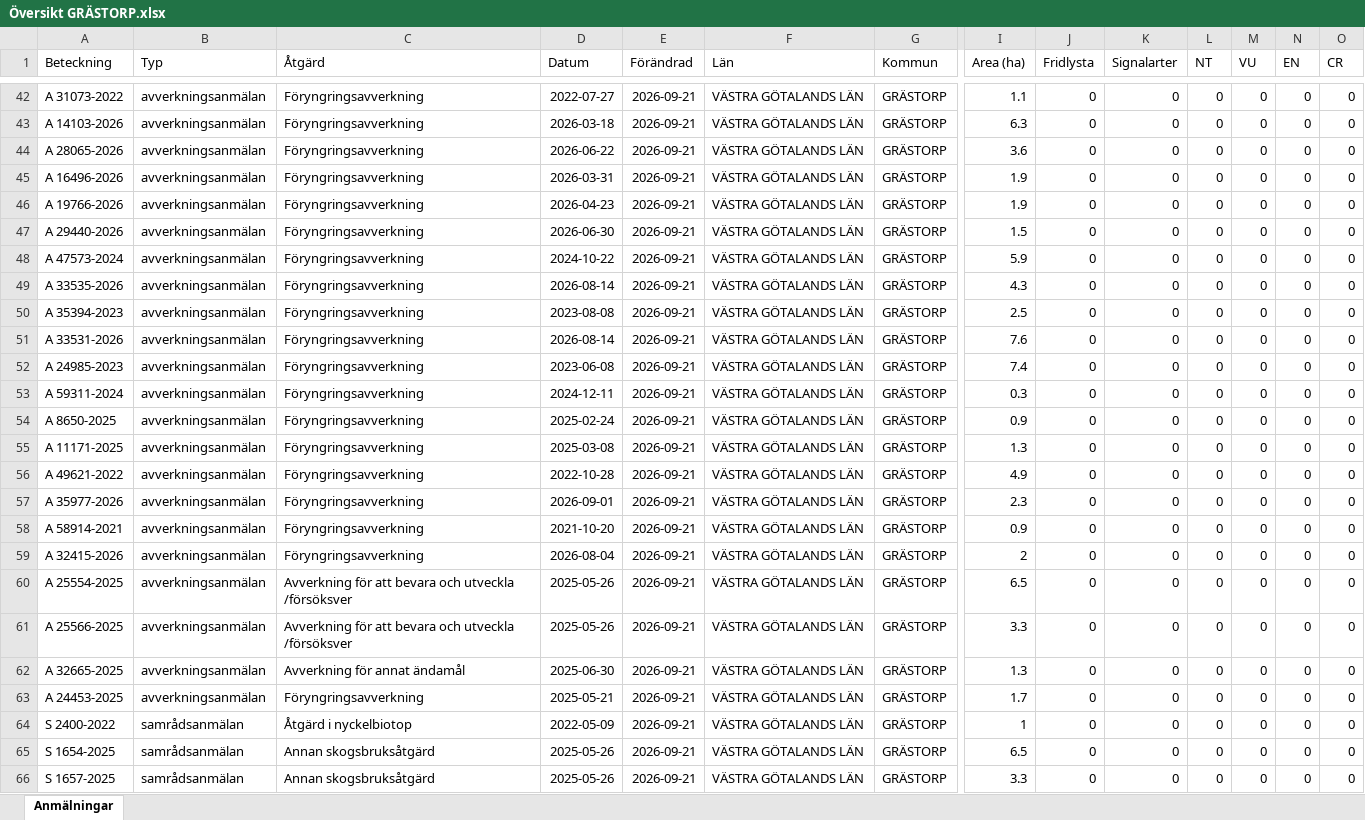
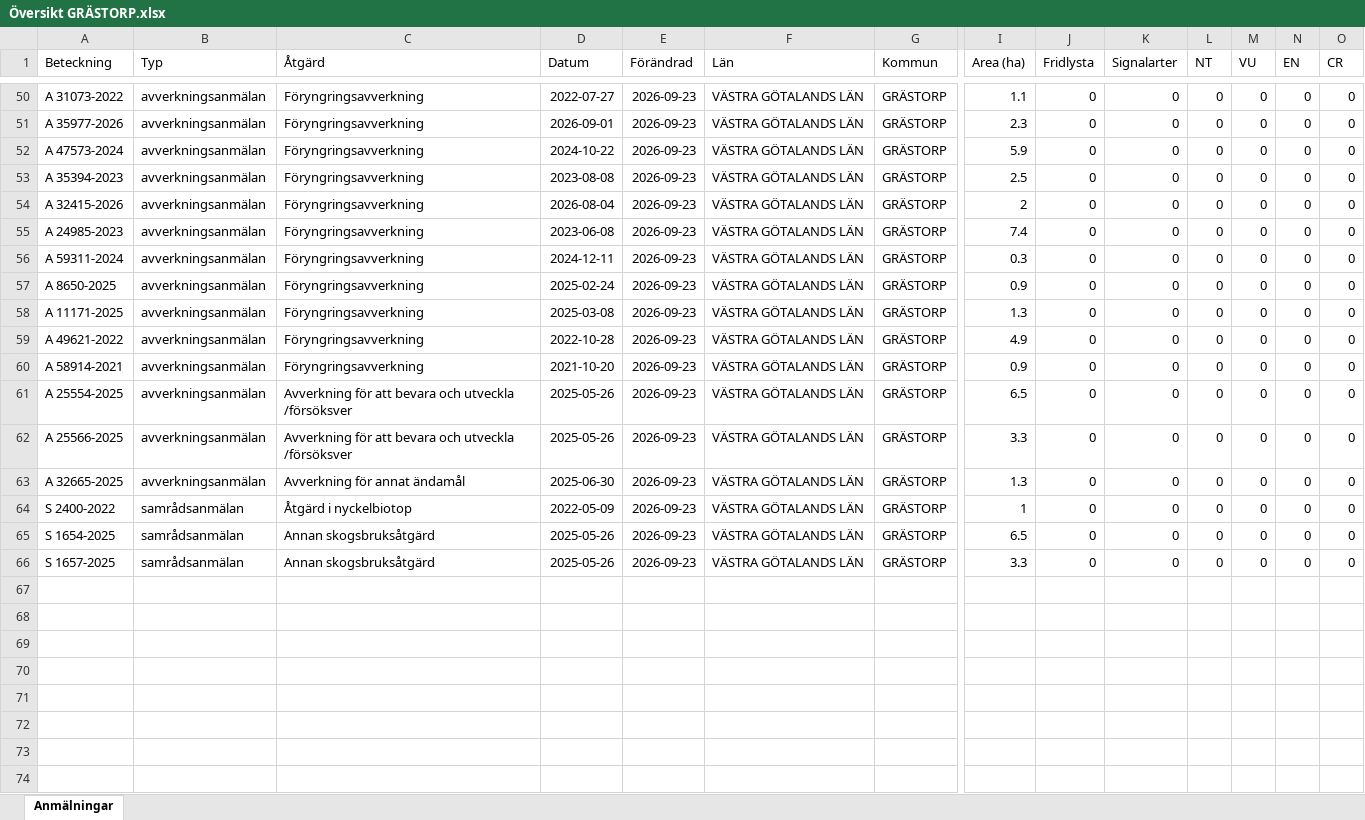
Before and after one commit to klasma/Logging_1444, an Excel workbook: Översikt GRÄSTORP.xlsx, sheet Anmälningar, drawn as a sheet; only a part is shown, gaps mark what is left out; values as stored, in another font and other column widths than the file's, no borders; removed rows and columns are numbered as before the commit, all else as after; rows hold the shown columns only; the diff covers the shown part only; the diff names each change by its address in the sheet, - before the commit and + after, or states it on an @@ line.

```diff
--- a/Översikt GRÄSTORP.xlsx (sheet Anmälningar)
+++ b/Översikt GRÄSTORP.xlsx (sheet Anmälningar)
-E50:E51 (Förändrad): 2026-09-21
+E50:E51 (Förändrad): 2026-09-23
-A51 (Beteckning): A 14103-2026
+A51 (Beteckning): A 35977-2026
-D51 (Datum): 2026-03-18
+D51 (Datum): 2026-09-01
-I51 (Area (ha)): 6.3
+I51 (Area (ha)): 2.3
-row 44: A 28065-2026 | avverkningsanmälan | Föryngringsavverkning | 2026-06-22 | 2026-09-21 | VÄSTRA GÖTALANDS LÄN | GRÄSTORP | 3.6 | 0 | 0 | 0 | 0 | 0 | 0
-row 45: A 16496-2026 | avverkningsanmälan | Föryngringsavverkning | 2026-03-31 | 2026-09-21 | VÄSTRA GÖTALANDS LÄN | GRÄSTORP | 1.9 | 0 | 0 | 0 | 0 | 0 | 0
-row 46: A 19766-2026 | avverkningsanmälan | Föryngringsavverkning | 2026-04-23 | 2026-09-21 | VÄSTRA GÖTALANDS LÄN | GRÄSTORP | 1.9 | 0 | 0 | 0 | 0 | 0 | 0
-row 47: A 29440-2026 | avverkningsanmälan | Föryngringsavverkning | 2026-06-30 | 2026-09-21 | VÄSTRA GÖTALANDS LÄN | GRÄSTORP | 1.5 | 0 | 0 | 0 | 0 | 0 | 0
-E52 (Förändrad): 2026-09-21
+E52 (Förändrad): 2026-09-23
-row 49: A 33535-2026 | avverkningsanmälan | Föryngringsavverkning | 2026-08-14 | 2026-09-21 | VÄSTRA GÖTALANDS LÄN | GRÄSTORP | 4.3 | 0 | 0 | 0 | 0 | 0 | 0
-E53:E59 (Förändrad): 2026-09-21
+E53:E59 (Förändrad): 2026-09-23
-A54 (Beteckning): A 33531-2026
+A54 (Beteckning): A 32415-2026
-D54 (Datum): 2026-08-14
+D54 (Datum): 2026-08-04
-I54 (Area (ha)): 7.6
+I54 (Area (ha)): 2
-row 57: A 35977-2026 | avverkningsanmälan | Föryngringsavverkning | 2026-09-01 | 2026-09-21 | VÄSTRA GÖTALANDS LÄN | GRÄSTORP | 2.3 | 0 | 0 | 0 | 0 | 0 | 0
-E60 (Förändrad): 2026-09-21
+E60 (Förändrad): 2026-09-23
-row 59: A 32415-2026 | avverkningsanmälan | Föryngringsavverkning | 2026-08-04 | 2026-09-21 | VÄSTRA GÖTALANDS LÄN | GRÄSTORP | 2 | 0 | 0 | 0 | 0 | 0 | 0
-E61:E63 (Förändrad): 2026-09-21
+E61:E63 (Förändrad): 2026-09-23
-row 63: A 24453-2025 | avverkningsanmälan | Föryngringsavverkning | 2025-05-21 | 2026-09-21 | VÄSTRA GÖTALANDS LÄN | GRÄSTORP | 1.7 | 0 | 0 | 0 | 0 | 0 | 0
-E64:E66 (Förändrad): 2026-09-21
+E64:E66 (Förändrad): 2026-09-23
```
Also changed, not shown: 12 added rows, 4 removed rows and 63 edited cells elsewhere in this sheet, artfynd/A 31076-2022 artfynd.xlsx, 6 other files.
